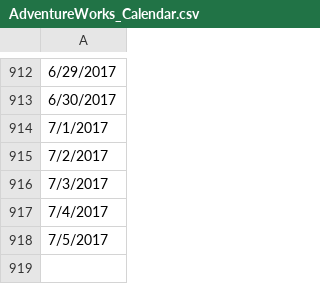
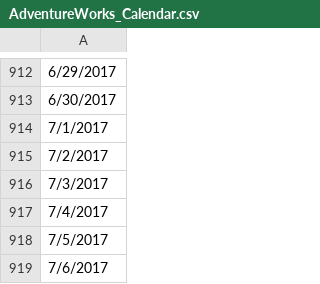
Before and after one commit to Saidulalam98/AzureProjects, a CSV file: AdventureWorks_Calendar.csv, drawn as a sheet; only a part is shown, gaps mark what is left out; the diff names each change by its address in the sheet, - before the commit and + after, or states it on an @@ line.

Commit message:
Update AdventureWorks_Calendar.csv

```diff
--- a/AdventureWorks_Calendar.csv
+++ b/AdventureWorks_Calendar.csv
+row 919: 7/6/2017
```
